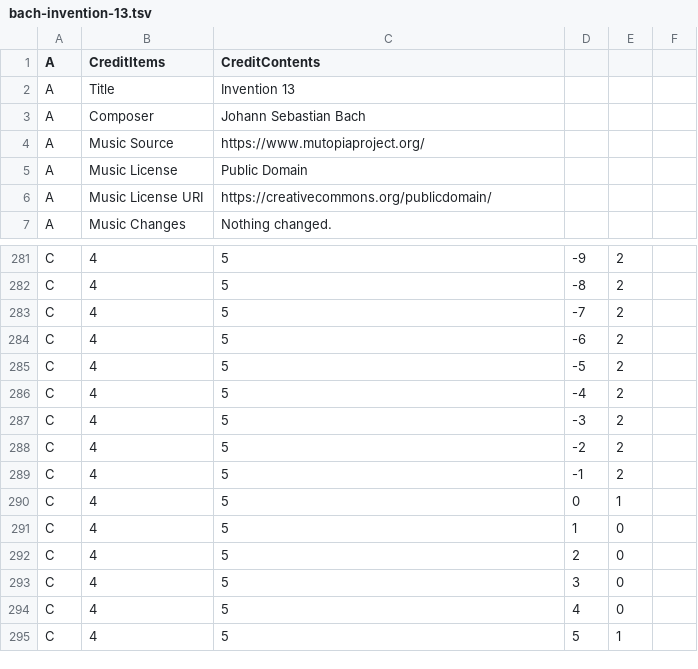
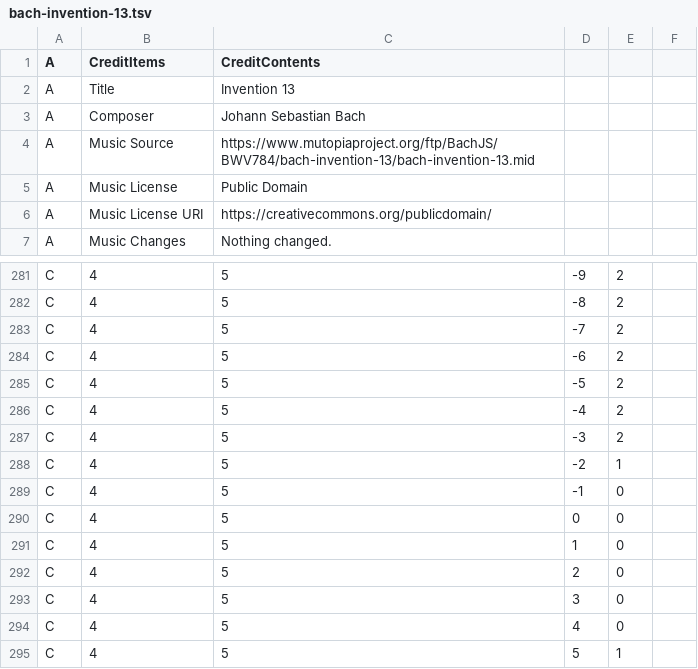
Before and after one commit to toymusicscore/1, a TSV file: docs/data/bach-invention-13.tsv, drawn as a sheet; only a part is shown, gaps mark what is left out.

```diff
--- a/docs/data/bach-invention-13.tsv
+++ b/docs/data/bach-invention-13.tsv
@@ -3,3 +3,3 @@ A	Title	Invention 13
 A	Composer	Johann Sebastian Bach			
-A	Music Source	https://www.mutopiaproject.org/			
+A	Music Source	https://www.mutopiaproject.org/ftp/BachJS/BWV784/bach-invention-13/bach-invention-13.mid			
 A	Music License	Public Domain			
@@ -287,5 +287,5 @@ C	4	5	-4	2
 C	4	5	-3	2	
-C	4	5	-2	2	
-C	4	5	-1	2	
-C	4	5	0	1	
+C	4	5	-2	1	
+C	4	5	-1	0	
+C	4	5	0	0	
 C	4	5	1	0	
```
Also changed, not shown: 2 other files.
